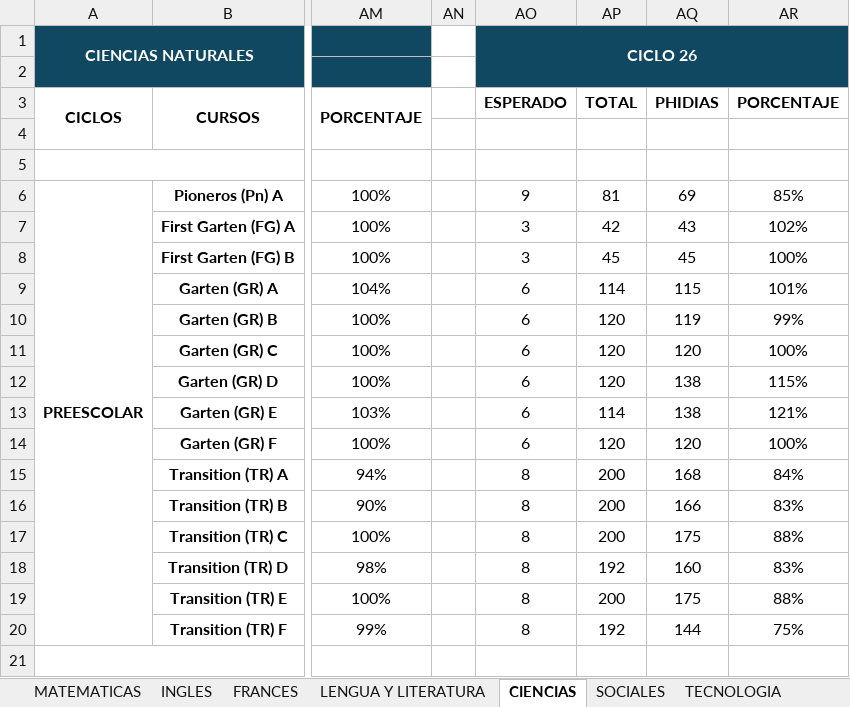
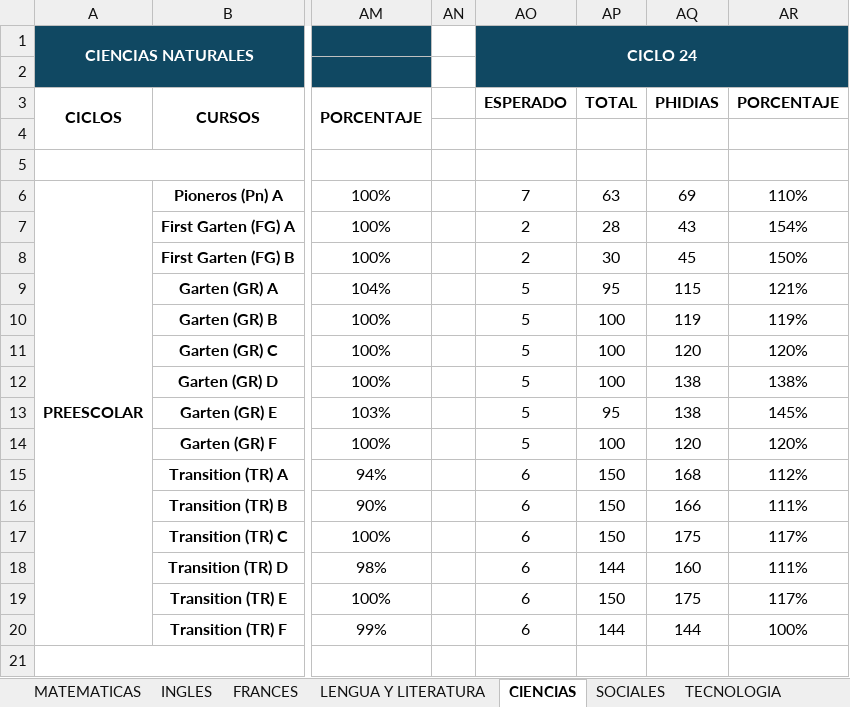
Before and after one commit to cristhianjuli5/copia, an Excel workbook: PROGRESO_POR_PERIODO_ACTUALIZADO.xlsx, sheet CIENCIAS, drawn as a sheet; only a part is shown, gaps mark what is left out; values as stored, in another font and other column widths than the file's, no borders; conditional formats not drawn; the diff covers the shown part only; the diff names each change by its address in the sheet, - before the commit and + after, or states it on an @@ line.

```diff
--- a/PROGRESO_POR_PERIODO_ACTUALIZADO.xlsx (sheet CIENCIAS)
+++ b/PROGRESO_POR_PERIODO_ACTUALIZADO.xlsx (sheet CIENCIAS)
-AO1: CICLO 26
+AO1: CICLO 24
-AO6: 9
+AO6: 7
-AP6: 81
+AP6: 63
-AR6: 85%
+AR6: 110%
-AO7:AO8: 3
+AO7:AO8: 2
-AP7: 42
+AP7: 28
-AR7: 102%
+AR7: 154%
-AP8: 45
+AP8: 30
-AR8: 100%
+AR8: 150%
-AO9:AO14: 6
+AO9:AO14: 5
-AP9: 114
+AP9: 95
-AR9: 101%
+AR9: 121%
-AP10:AP12: 120
+AP10:AP12: 100
-AR10: 99%
+AR10: 119%
-AR11: 100%
+AR11: 120%
-AR12: 115%
+AR12: 138%
-AP13: 114
+AP13: 95
-AR13: 121%
+AR13: 145%
-AP14: 120
+AP14: 100
-AR14: 100%
+AR14: 120%
-AO15:AO20: 8
+AO15:AO20: 6
-AP15:AP17: 200
+AP15:AP17: 150
-AR15: 84%
+AR15: 112%
-AR16: 83%
+AR16: 111%
-AR17: 88%
+AR17: 117%
-AP18: 192
+AP18: 144
-AR18: 83%
+AR18: 111%
-AP19: 200
+AP19: 150
-AR19: 88%
+AR19: 117%
-AP20: 192
+AP20: 144
-AR20: 75%
+AR20: 100%
```
Also changed, not shown: 234 edited cells elsewhere in this sheet, sheet LENGUA Y LITERATURA, sheet SOCIALES, sheet TECNOLOGIA, sheet MATEMATICAS, sheet INGLES, sheet FRANCES, 2 more sheets, 38 other files.
